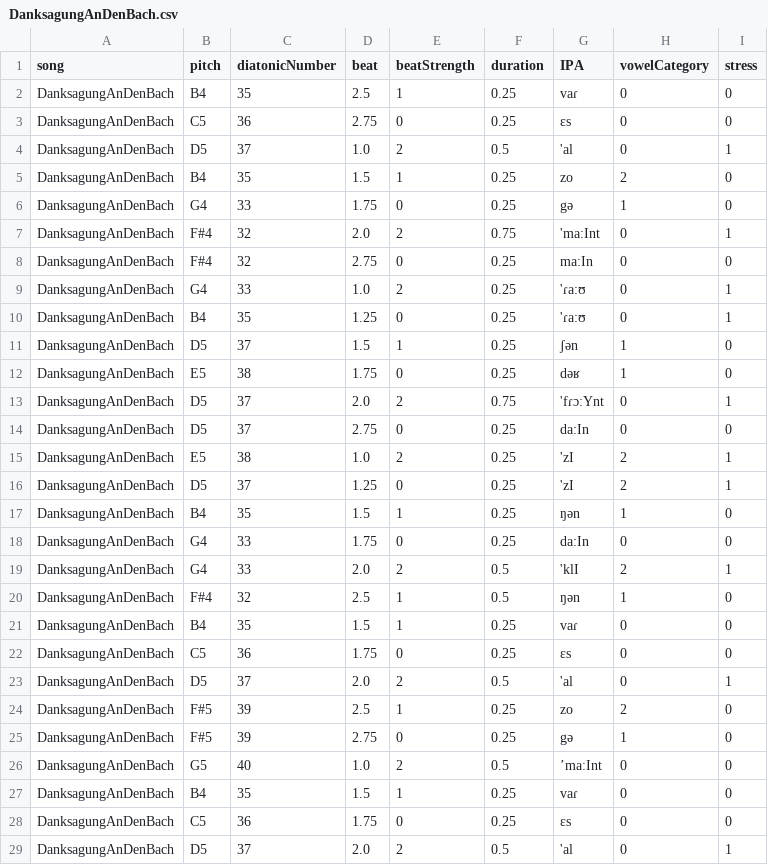
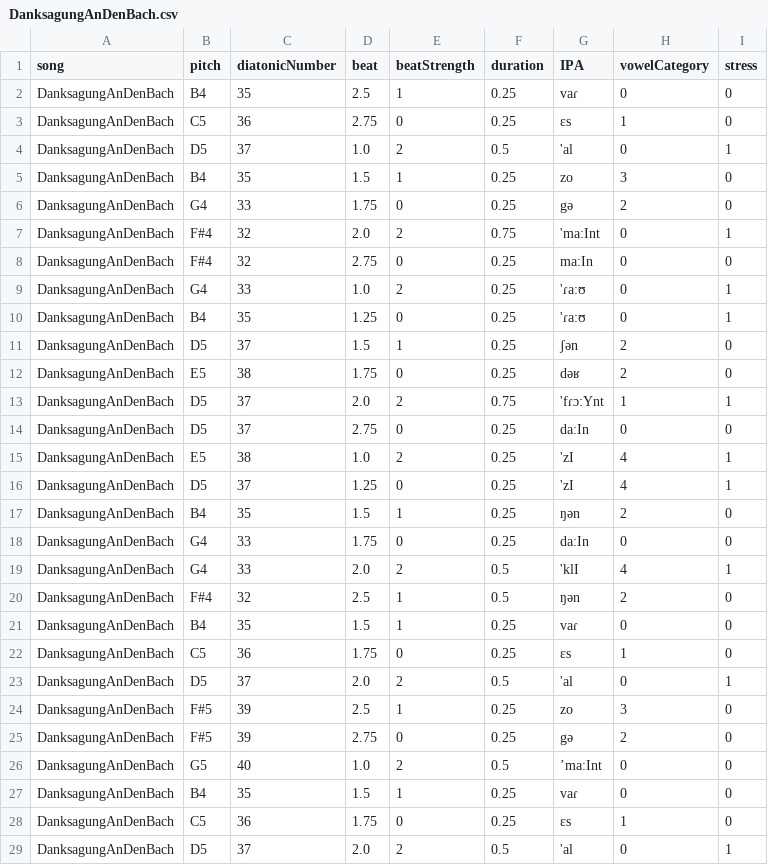
Before and after one commit to corpusmusic/liederCorpusAnalysis, a CSV file: parsedTextAndMusic/DanksagungAnDenBach.csv, drawn as a sheet; only a part is shown; the diff covers the shown part only.

```diff
--- a/parsedTextAndMusic/DanksagungAnDenBach.csv
+++ b/parsedTextAndMusic/DanksagungAnDenBach.csv
@@ -2,6 +2,6 @@ song,pitch,diatonicNumber,beat,beatStrength,duration,IPA,vowelCategory,stress
 DanksagungAnDenBach,B4,35,2.5,1,0.25,vaɾ,0,0
-DanksagungAnDenBach,C5,36,2.75,0,0.25,ɛs,0,0
+DanksagungAnDenBach,C5,36,2.75,0,0.25,ɛs,1,0
 DanksagungAnDenBach,D5,37,1.0,2,0.5,'al,0,1
-DanksagungAnDenBach,B4,35,1.5,1,0.25,zo,2,0
-DanksagungAnDenBach,G4,33,1.75,0,0.25,gə,1,0
+DanksagungAnDenBach,B4,35,1.5,1,0.25,zo,3,0
+DanksagungAnDenBach,G4,33,1.75,0,0.25,gə,2,0
 DanksagungAnDenBach,F#4,32,2.0,2,0.75,'ma:Int,0,1
@@ -10,20 +10,20 @@ DanksagungAnDenBach,G4,33,1.0,2,0.25,'ɾa:ʊ,0,1
 DanksagungAnDenBach,B4,35,1.25,0,0.25,'ɾa:ʊ,0,1
-DanksagungAnDenBach,D5,37,1.5,1,0.25,ʃən,1,0
-DanksagungAnDenBach,E5,38,1.75,0,0.25,dəʁ,1,0
-DanksagungAnDenBach,D5,37,2.0,2,0.75,'fɾɔ:Ynt,0,1
+DanksagungAnDenBach,D5,37,1.5,1,0.25,ʃən,2,0
+DanksagungAnDenBach,E5,38,1.75,0,0.25,dəʁ,2,0
+DanksagungAnDenBach,D5,37,2.0,2,0.75,'fɾɔ:Ynt,1,1
 DanksagungAnDenBach,D5,37,2.75,0,0.25,da:In,0,0
-DanksagungAnDenBach,E5,38,1.0,2,0.25,'zI,2,1
-DanksagungAnDenBach,D5,37,1.25,0,0.25,'zI,2,1
-DanksagungAnDenBach,B4,35,1.5,1,0.25,ŋən,1,0
+DanksagungAnDenBach,E5,38,1.0,2,0.25,'zI,4,1
+DanksagungAnDenBach,D5,37,1.25,0,0.25,'zI,4,1
+DanksagungAnDenBach,B4,35,1.5,1,0.25,ŋən,2,0
 DanksagungAnDenBach,G4,33,1.75,0,0.25,da:In,0,0
-DanksagungAnDenBach,G4,33,2.0,2,0.5,'klI,2,1
-DanksagungAnDenBach,F#4,32,2.5,1,0.5,ŋən,1,0
+DanksagungAnDenBach,G4,33,2.0,2,0.5,'klI,4,1
+DanksagungAnDenBach,F#4,32,2.5,1,0.5,ŋən,2,0
 DanksagungAnDenBach,B4,35,1.5,1,0.25,vaɾ,0,0
-DanksagungAnDenBach,C5,36,1.75,0,0.25,ɛs,0,0
+DanksagungAnDenBach,C5,36,1.75,0,0.25,ɛs,1,0
 DanksagungAnDenBach,D5,37,2.0,2,0.5,'al,0,1
-DanksagungAnDenBach,F#5,39,2.5,1,0.25,zo,2,0
-DanksagungAnDenBach,F#5,39,2.75,0,0.25,gə,1,0
+DanksagungAnDenBach,F#5,39,2.5,1,0.25,zo,3,0
+DanksagungAnDenBach,F#5,39,2.75,0,0.25,gə,2,0
 DanksagungAnDenBach,G5,40,1.0,2,0.5,’ma:Int,0,0
 DanksagungAnDenBach,B4,35,1.5,1,0.25,vaɾ,0,0
-DanksagungAnDenBach,C5,36,1.75,0,0.25,ɛs,0,0
+DanksagungAnDenBach,C5,36,1.75,0,0.25,ɛs,1,0
 DanksagungAnDenBach,D5,37,2.0,2,0.5,'al,0,1
```
Also changed, not shown: 94 edited cells elsewhere in this file, parsedTextAndMusic/00-corpus.csv, parsedTextAndMusic/AmFeierabend.csv, 21 other files.
